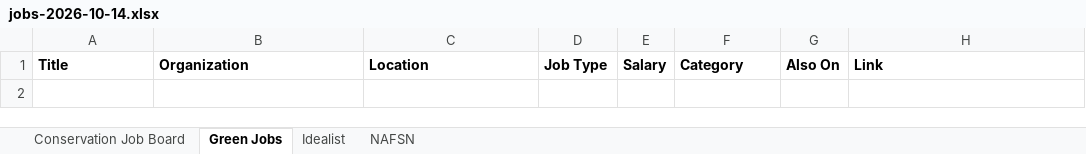
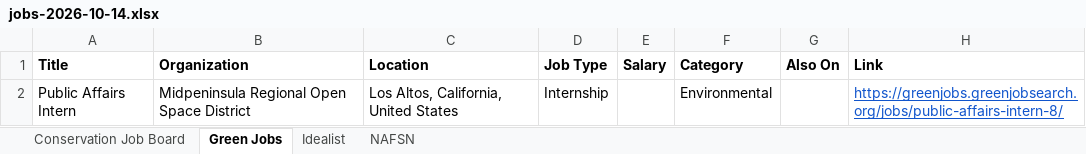
Before and after one commit to dchandarana07/jobs-digest, an Excel workbook: docs/xlsx/jobs-2026-10-14.xlsx, sheet Green Jobs, drawn as a sheet; values as stored, in another font and other column widths than the file's, no borders; the diff names each change by its address in the sheet, - before the commit and + after, or states it on an @@ line.

```diff
--- a/docs/xlsx/jobs-2026-10-14.xlsx (sheet Green Jobs)
+++ b/docs/xlsx/jobs-2026-10-14.xlsx (sheet Green Jobs)
+row 2: Public Affairs Intern | Midpeninsula Regional Open Space District | Los Altos, California, United States | Internship |  | Environmental |  | https://greenjobs.greenjobsearch.org/jobs/public-affairs-intern-8/
```
Also changed, not shown: sheet Idealist, sheet Conservation Job Board, docs/xlsx/jobs-2026-10-13.xlsx, 4 other files.
